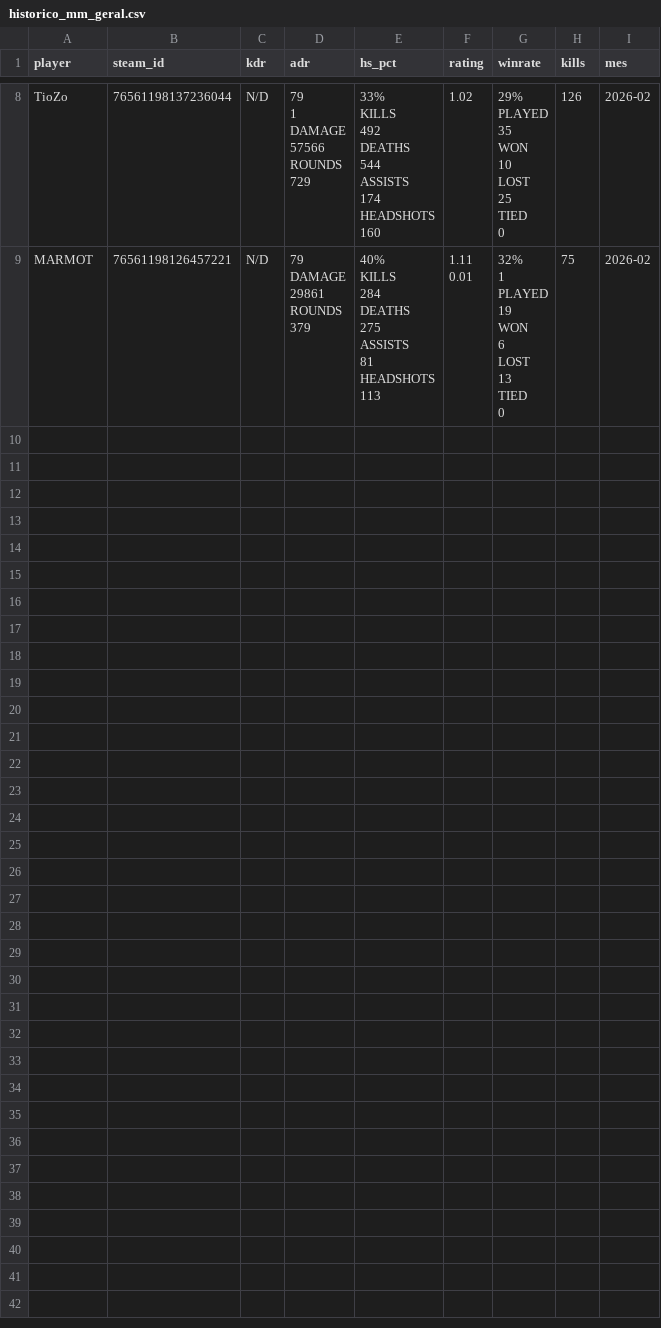
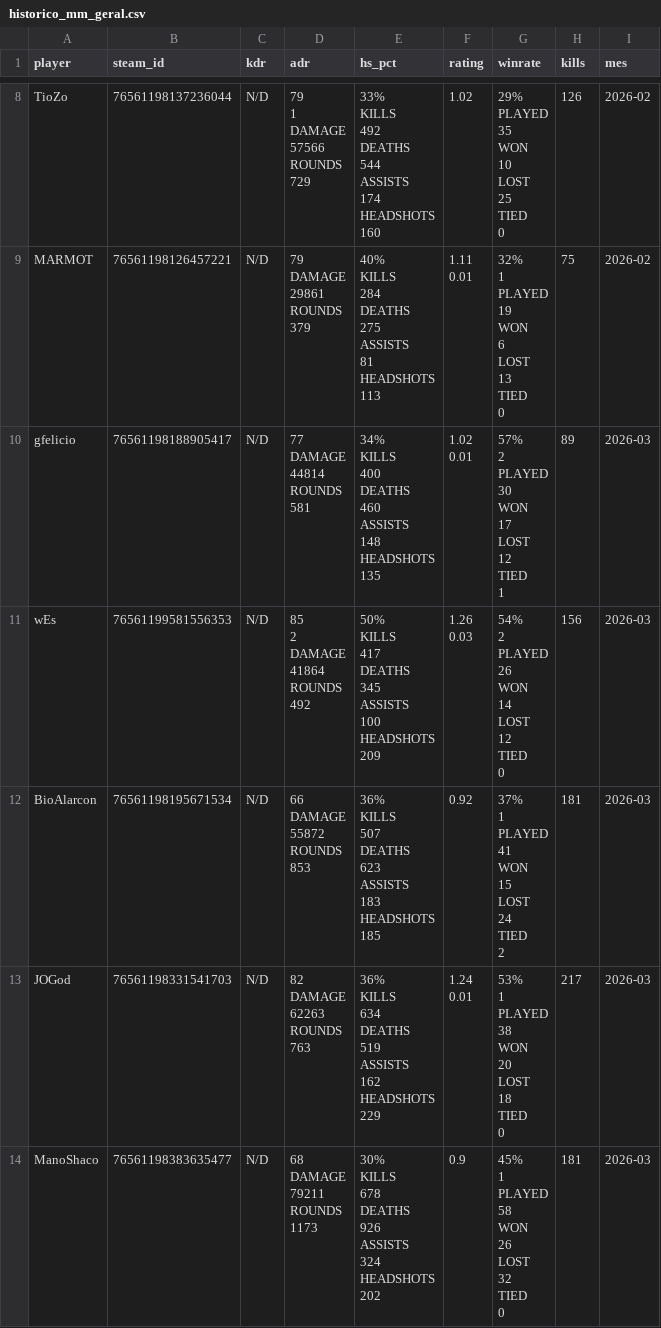
Before and after one commit to GuFelicio/bagreAPP, a CSV file: historico_mm_geral.csv, drawn as a sheet; only a part is shown, gaps mark what is left out; ↵ is a line break in a cell; the diff covers the shown part only; the diff names each change by its address in the sheet, - before the commit and + after, or states it on an @@ line.

```diff
--- a/historico_mm_geral.csv
+++ b/historico_mm_geral.csv
+row 10: gfelicio | 76561198188905417 | N/D | 77 ↵ DAMAGE ↵ 44814 ↵ ROUNDS ↵ 581 | 34% ↵ KILLS ↵ 400 ↵ DEATHS ↵ 460 ↵ ASSISTS ↵ 148 ↵ HEADSHOTS ↵ 135 | 1.02 ↵ 0.01 | 57% ↵ 2 ↵ PLAYED ↵ 30 ↵ WON ↵ 17 ↵ LOST ↵ 12 ↵ TIED ↵ 1 | 89 | 2026-03
+row 11: wEs | 76561199581556353 | N/D | 85 ↵ 2 ↵ DAMAGE ↵ 41864 ↵ ROUNDS ↵ 492 | 50% ↵ KILLS ↵ 417 ↵ DEATHS ↵ 345 ↵ ASSISTS ↵ 100 ↵ HEADSHOTS ↵ 209 | 1.26 ↵ 0.03 | 54% ↵ 2 ↵ PLAYED ↵ 26 ↵ WON ↵ 14 ↵ LOST ↵ 12 ↵ TIED ↵ 0 | 156 | 2026-03
+row 12: BioAlarcon | 76561198195671534 | N/D | 66 ↵ DAMAGE ↵ 55872 ↵ ROUNDS ↵ 853 | 36% ↵ KILLS ↵ 507 ↵ DEATHS ↵ 623 ↵ ASSISTS ↵ 183 ↵ HEADSHOTS ↵ 185 | 0.92 | 37% ↵ 1 ↵ PLAYED ↵ 41 ↵ WON ↵ 15 ↵ LOST ↵ 24 ↵ TIED ↵ 2 | 181 | 2026-03
+row 13: JOGod | 76561198331541703 | N/D | 82 ↵ DAMAGE ↵ 62263 ↵ ROUNDS ↵ 763 | 36% ↵ KILLS ↵ 634 ↵ DEATHS ↵ 519 ↵ ASSISTS ↵ 162 ↵ HEADSHOTS ↵ 229 | 1.24 ↵ 0.01 | 53% ↵ 1 ↵ PLAYED ↵ 38 ↵ WON ↵ 20 ↵ LOST ↵ 18 ↵ TIED ↵ 0 | 217 | 2026-03
+row 14: ManoShaco | 76561198383635477 | N/D | 68 ↵ DAMAGE ↵ 79211 ↵ ROUNDS ↵ 1173 | 30% ↵ KILLS ↵ 678 ↵ DEATHS ↵ 926 ↵ ASSISTS ↵ 324 ↵ HEADSHOTS ↵ 202 | 0.9 | 45% ↵ 1 ↵ PLAYED ↵ 58 ↵ WON ↵ 26 ↵ LOST ↵ 32 ↵ TIED ↵ 0 | 181 | 2026-03
```
Also changed, not shown: 4 added rows elsewhere in this file, historico_gc_geral.csv, ranking_bagre_do_mes.csv, 3 other files.
